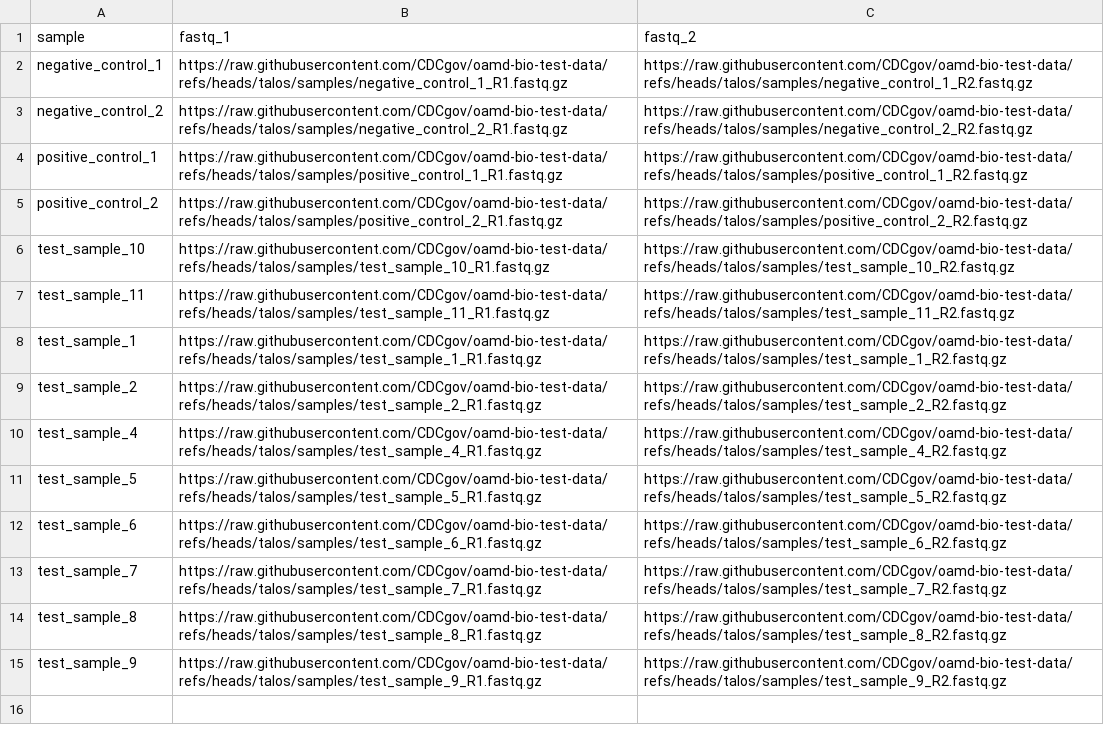
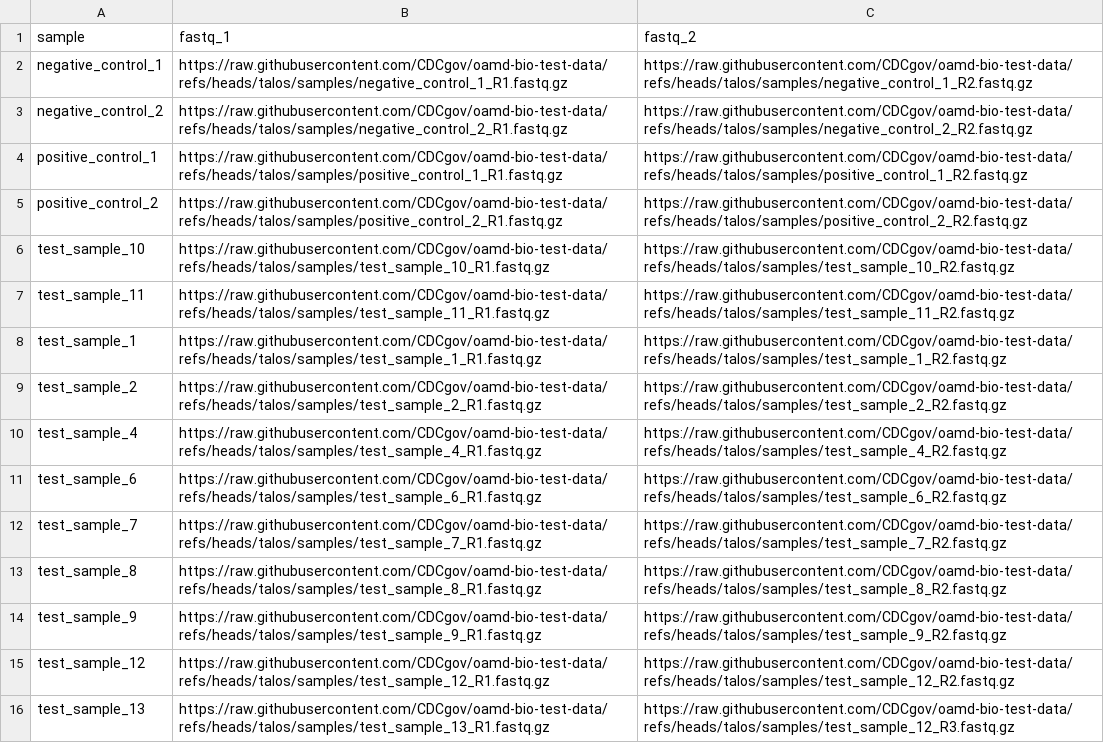
Before and after one commit to CDCgov/oamd-bio-test-data, a CSV file: samplesheet/samplesheet_test_pipeline_full.csv, drawn as a sheet; removed rows and columns are numbered as before the commit, all else as after; the diff names each change by its address in the sheet, - before the commit and + after, or states it on an @@ line.

Commit message:
Removed problem sample for full pipeline test

```diff
--- a/samplesheet/samplesheet_test_pipeline_full.csv
+++ b/samplesheet/samplesheet_test_pipeline_full.csv
-row 11: test_sample_5 | https://raw.githubusercontent.com/CDCgov/oamd-bio-test-data/refs/heads/talos/samples/test_sample_5_R1.fastq.gz | https://raw.githubusercontent.com/CDCgov/oamd-bio-test-data/refs/heads/talos/samples/test_sample_5_R2.fastq.gz
+row 15: test_sample_12 | https://raw.githubusercontent.com/CDCgov/oamd-bio-test-data/refs/heads/talos/samples/test_sample_12_R1.fastq.gz | https://raw.githubusercontent.com/CDCgov/oamd-bio-test-data/refs/heads/talos/samples/test_sample_12_R2.fastq.gz
+row 16: test_sample_13 | https://raw.githubusercontent.com/CDCgov/oamd-bio-test-data/refs/heads/talos/samples/test_sample_13_R1.fastq.gz | https://raw.githubusercontent.com/CDCgov/oamd-bio-test-data/refs/heads/talos/samples/test_sample_12_R3.fastq.gz
```
Also changed, not shown: 4 other files.
